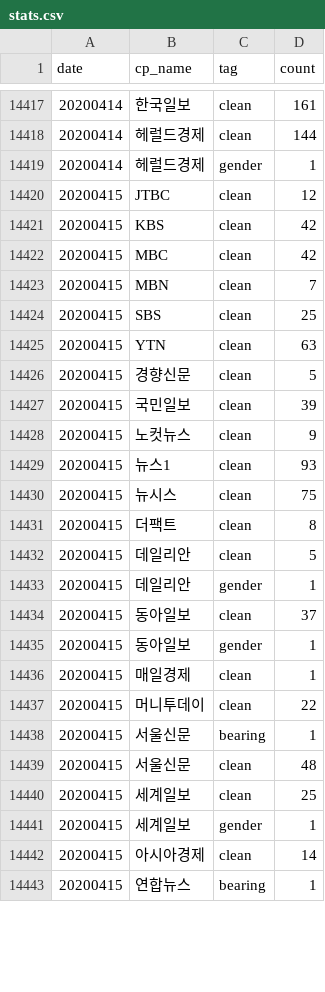
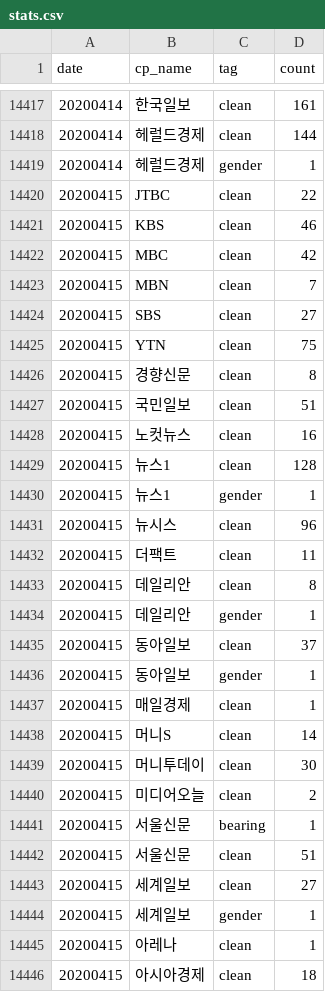
Before and after one commit to newshunter12/done-it-again, a CSV file: _data/stats.csv, drawn as a sheet; only a part is shown, gaps mark what is left out; the shorter side is filled out with more unchanged rows; the diff covers the shown part only.

```diff
--- a/_data/stats.csv
+++ b/_data/stats.csv
@@ -14419,15 +14419,16 @@ date,cp_name,tag,count
 20200414,헤럴드경제,gender,1
-20200415,JTBC,clean,12
-20200415,KBS,clean,42
+20200415,JTBC,clean,22
+20200415,KBS,clean,46
 20200415,MBC,clean,42
 20200415,MBN,clean,7
-20200415,SBS,clean,25
-20200415,YTN,clean,63
-20200415,경향신문,clean,5
-20200415,국민일보,clean,39
-20200415,노컷뉴스,clean,9
-20200415,뉴스1,clean,93
-20200415,뉴시스,clean,75
-20200415,더팩트,clean,8
-20200415,데일리안,clean,5
+20200415,SBS,clean,27
+20200415,YTN,clean,75
+20200415,경향신문,clean,8
+20200415,국민일보,clean,51
+20200415,노컷뉴스,clean,16
+20200415,뉴스1,clean,128
+20200415,뉴스1,gender,1
+20200415,뉴시스,clean,96
+20200415,더팩트,clean,11
+20200415,데일리안,clean,8
 20200415,데일리안,gender,1
@@ -14436,7 +14437,10 @@ date,cp_name,tag,count
 20200415,매일경제,clean,1
-20200415,머니투데이,clean,22
+20200415,머니S,clean,14
+20200415,머니투데이,clean,30
+20200415,미디어오늘,clean,2
 20200415,서울신문,bearing,1
-20200415,서울신문,clean,48
-20200415,세계일보,clean,25
+20200415,서울신문,clean,51
+20200415,세계일보,clean,27
 20200415,세계일보,gender,1
-20200415,아시아경제,clean,14
+20200415,아레나,clean,1
+20200415,아시아경제,clean,18
```
Also changed, not shown: 1 added row and 11 edited cells elsewhere in this file, _data/stats_best_cps.csv, _data/stats_daily.csv, 2 other files.
